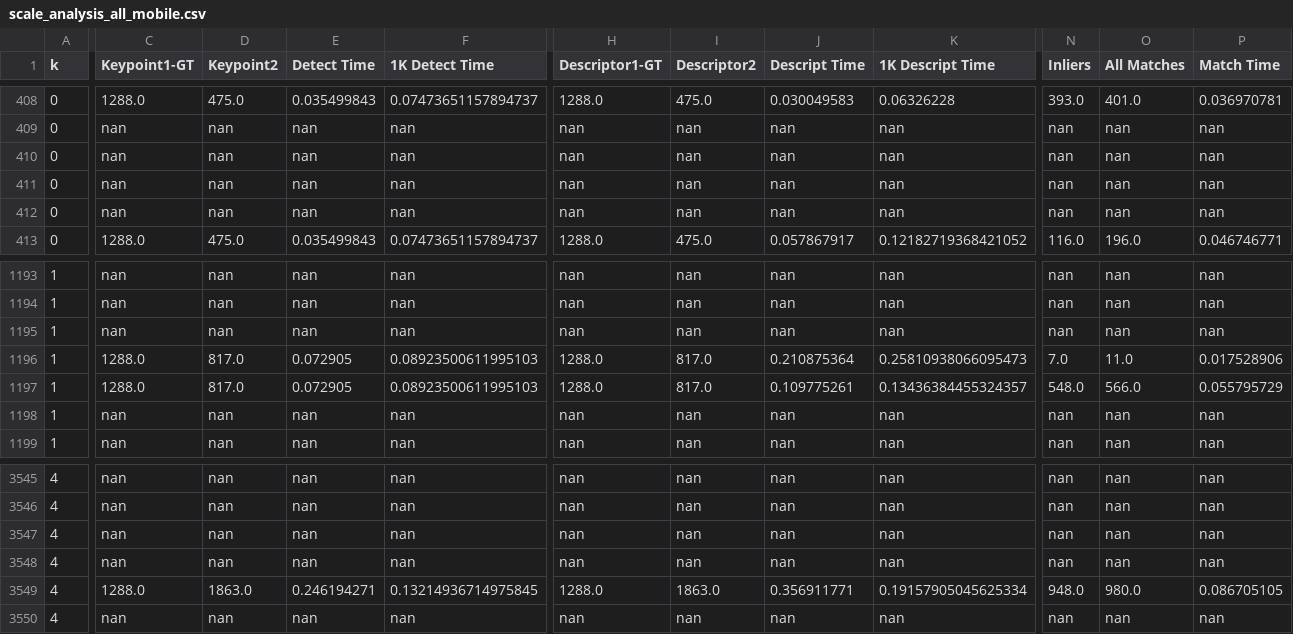
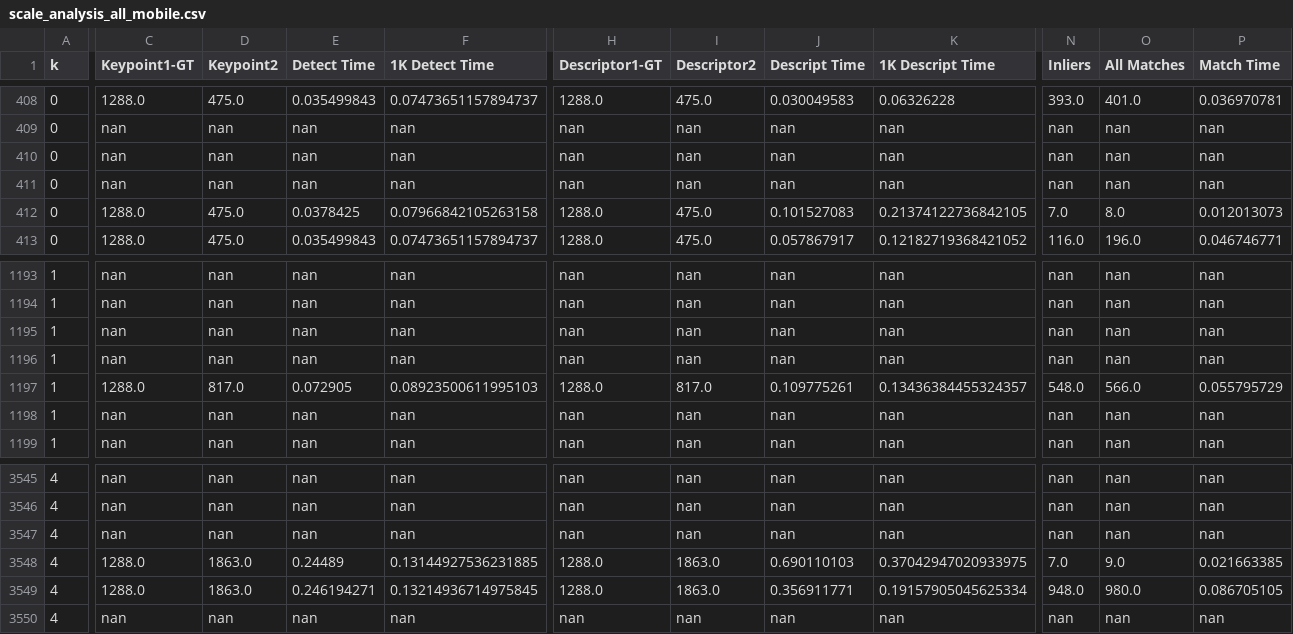
Before and after one commit to abbaselmas/Phd-Evaluation, a CSV file: csv/scale_analysis_all_mobile.csv, drawn as a sheet; only a part is shown, gaps mark what is left out; the diff covers the shown part only; the diff names each change by its address in the sheet, - before the commit and + after, or states it on an @@ line.

```diff
--- a/csv/scale_analysis_all_mobile.csv
+++ b/csv/scale_analysis_all_mobile.csv
-C412 (Keypoint1-GT): nan
+C412 (Keypoint1-GT): 1288.0
-D412 (Keypoint2): nan
+D412 (Keypoint2): 475.0
-E412 (Detect Time): nan
+E412 (Detect Time): 0.0378425
-F412 (1K Detect Time): nan
+F412 (1K Detect Time): 0.07966842105263158
-H412 (Descriptor1-GT): nan
+H412 (Descriptor1-GT): 1288.0
-I412 (Descriptor2): nan
+I412 (Descriptor2): 475.0
-J412 (Descript Time): nan
+J412 (Descript Time): 0.101527083
-K412 (1K Descript Time): nan
+K412 (1K Descript Time): 0.21374122736842105
-N412 (Inliers): nan
+N412 (Inliers): 7.0
-O412 (All Matches): nan
+O412 (All Matches): 8.0
-P412 (Match Time): nan
+P412 (Match Time): 0.012013073
-C1196 (Keypoint1-GT): 1288.0
+C1196 (Keypoint1-GT): nan
-D1196 (Keypoint2): 817.0
+D1196 (Keypoint2): nan
-E1196 (Detect Time): 0.072905
+E1196 (Detect Time): nan
-F1196 (1K Detect Time): 0.08923500611995103
+F1196 (1K Detect Time): nan
-H1196 (Descriptor1-GT): 1288.0
+H1196 (Descriptor1-GT): nan
-I1196 (Descriptor2): 817.0
+I1196 (Descriptor2): nan
-J1196 (Descript Time): 0.210875364
+J1196 (Descript Time): nan
-K1196 (1K Descript Time): 0.25810938066095473
+K1196 (1K Descript Time): nan
-N1196 (Inliers): 7.0
+N1196 (Inliers): nan
-O1196 (All Matches): 11.0
+O1196 (All Matches): nan
-P1196 (Match Time): 0.017528906
+P1196 (Match Time): nan
-C3548 (Keypoint1-GT): nan
+C3548 (Keypoint1-GT): 1288.0
-D3548 (Keypoint2): nan
+D3548 (Keypoint2): 1863.0
-E3548 (Detect Time): nan
+E3548 (Detect Time): 0.24489
-F3548 (1K Detect Time): nan
+F3548 (1K Detect Time): 0.13144927536231885
-H3548 (Descriptor1-GT): nan
+H3548 (Descriptor1-GT): 1288.0
-I3548 (Descriptor2): nan
+I3548 (Descriptor2): 1863.0
-J3548 (Descript Time): nan
+J3548 (Descript Time): 0.690110103
-K3548 (1K Descript Time): nan
+K3548 (1K Descript Time): 0.37042947020933975
-N3548 (Inliers): nan
+N3548 (Inliers): 7.0
-O3548 (All Matches): nan
+O3548 (All Matches): 9.0
-P3548 (Match Time): nan
+P3548 (Match Time): 0.021663385
```
Also changed, not shown: 61 edited cells elsewhere in this file, csv/bikes_analysis_all_mobile.csv, csv/boat_analysis_all_mobile.csv, 39 other files.
